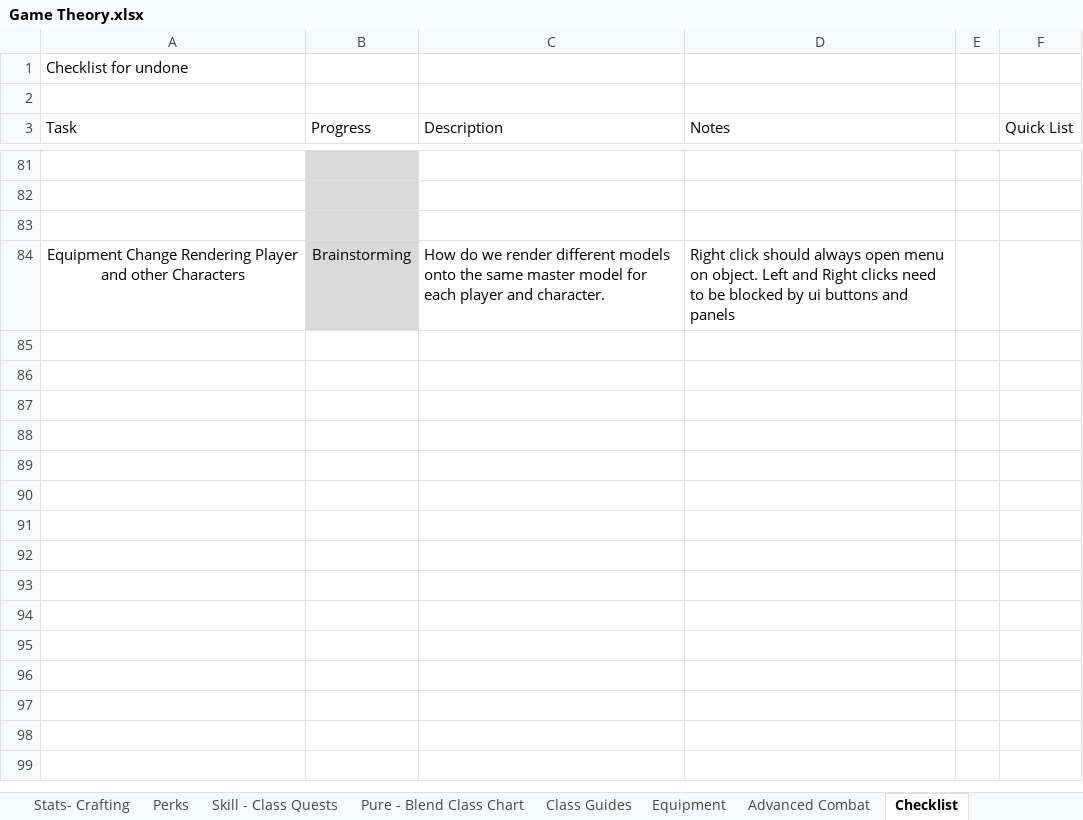
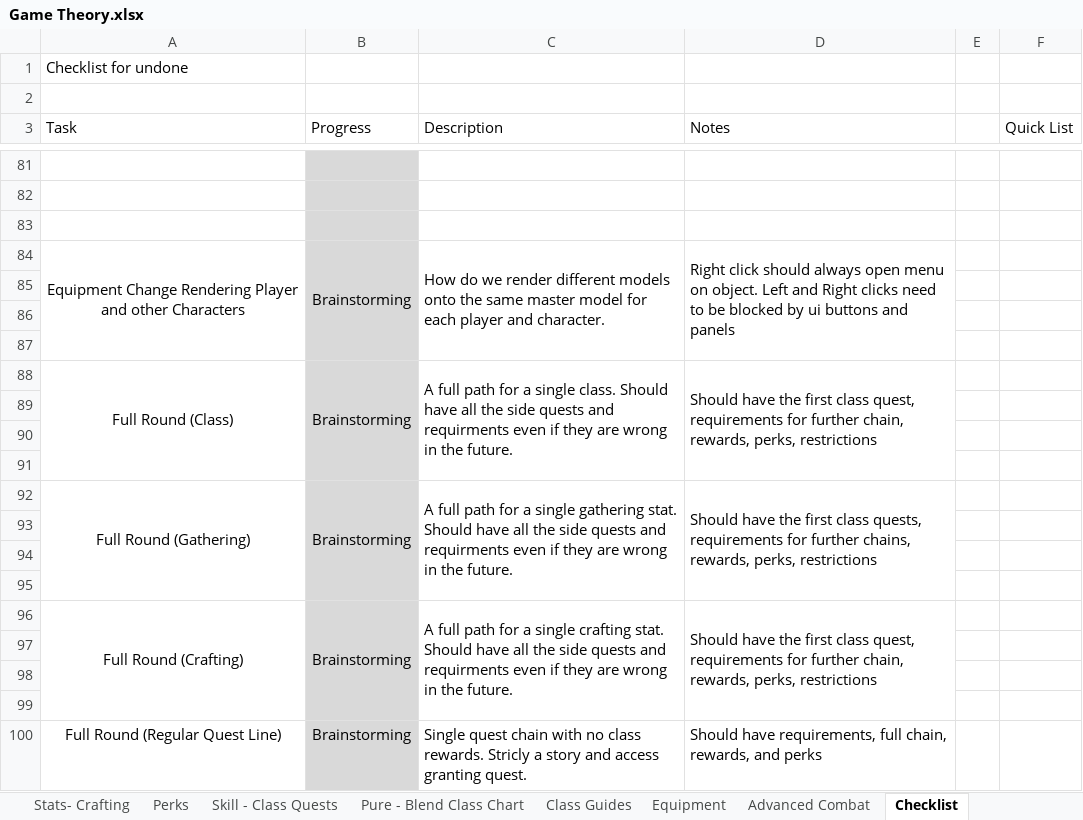
Before and after one commit to TwiceBorn2012/Public-Projects, an Excel workbook: Game Theory.xlsx, sheet Checklist, drawn as a sheet; only a part is shown, gaps mark what is left out; values as stored, in another font and other column widths than the file's, no borders; the diff names each change by its address in the sheet, - before the commit and + after, or states it on an @@ line.

```diff
--- a/Game Theory.xlsx (sheet Checklist)
+++ b/Game Theory.xlsx (sheet Checklist)
+A84:A87 merged
+B84:B87 merged
+C84:C87 merged
+D84:D87 merged
+row 85: (empty)
+row 86: (empty)
+row 87: (empty)
+row 88: Full Round (Class) | Brainstorming | A full path for a single class. Should have all the side quests and requirments even if they are wrong in the future. | Should have the first class quest, requirements for further chain, rewards, perks, restrictions
+row 89: (empty)
+row 90: (empty)
+row 91: (empty)
+row 92: Full Round (Gathering) | Brainstorming | A full path for a single gathering stat. Should have all the side quests and requirments even if they are wrong in the future. | Should have the first class quests, requirements for further chains, rewards, perks, restrictions
+row 93: (empty)
+row 94: (empty)
+row 95: (empty)
+row 96: Full Round (Crafting) | Brainstorming | A full path for a single crafting stat. Should have all the side quests and requirments even if they are wrong in the future. | Should have the first class quest, requirements for further chain, rewards, perks, restrictions
+row 97: (empty)
+row 98: (empty)
+row 99: (empty)
+row 100: Full Round (Regular Quest Line) | Brainstorming | Single quest chain with no class rewards. Stricly a story and access granting quest. | Should have requirements, full chain, rewards, and perks
```
Also changed, not shown: sheet Class Guides, sheet Pure - Blend Class Chart.
